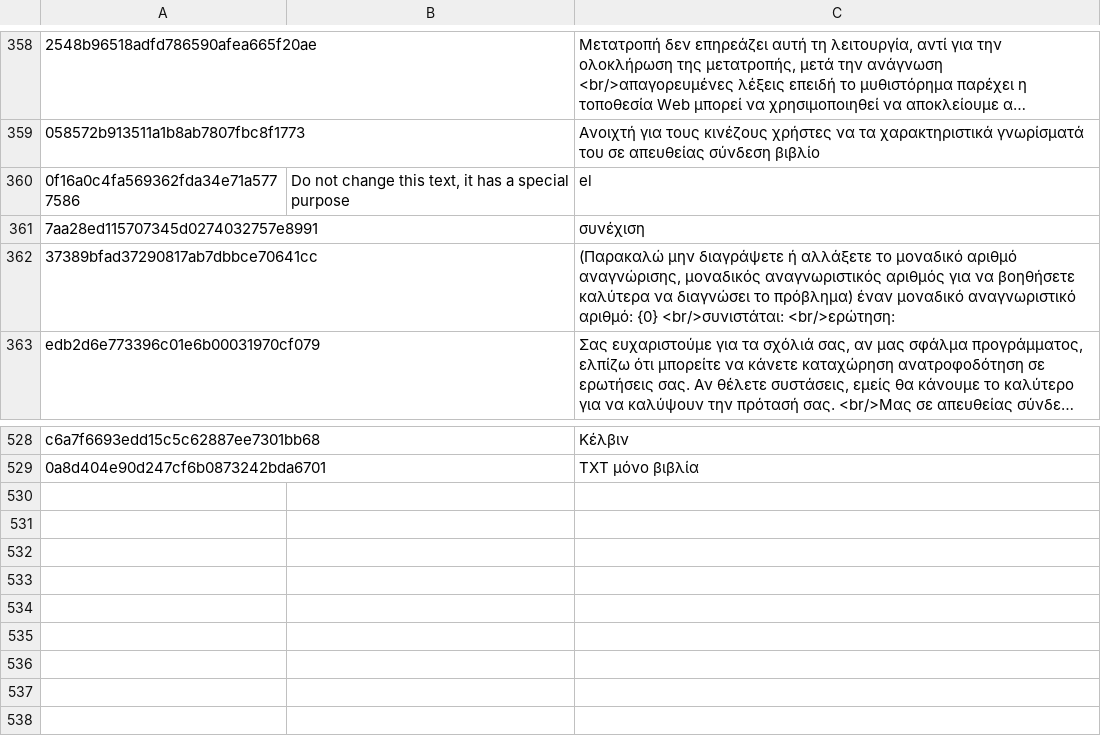
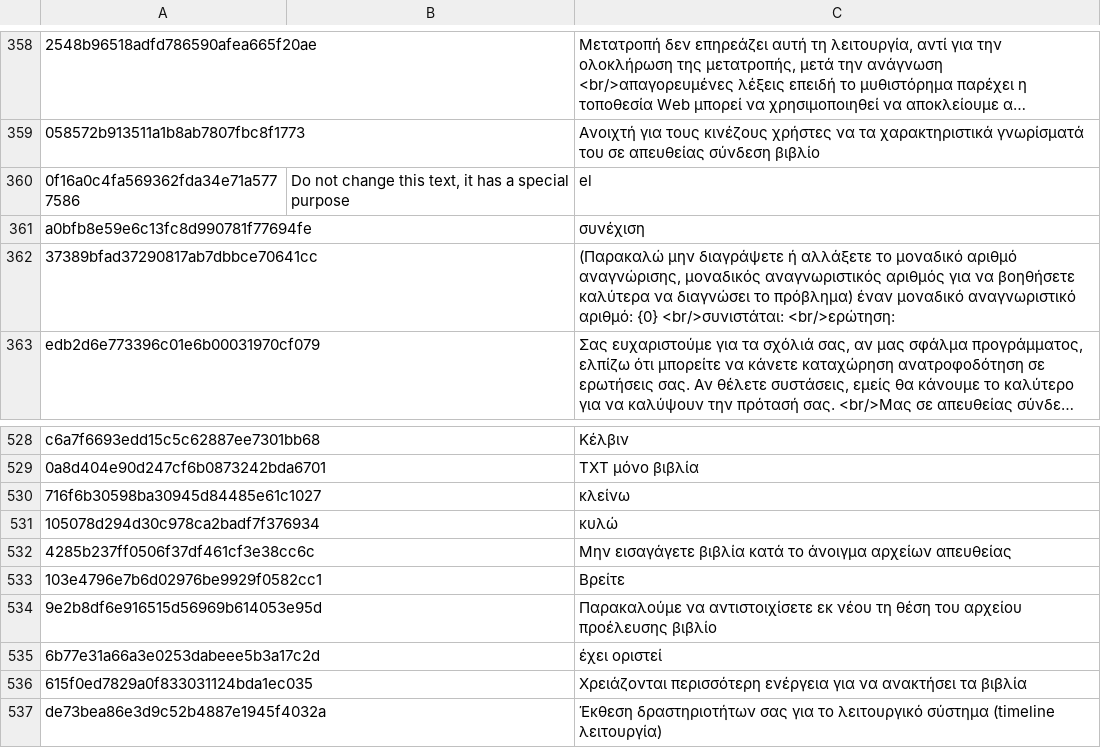
Before and after one commit to yinyue200/FlyReaderTranslation, a CSV file: FlyReaderMultilingualResourcesSolution/WebApplication1/el.csv, drawn as a sheet; only a part is shown, gaps mark what is left out; long unchanged cells end in …; the diff names each change by its address in the sheet, - before the commit and + after, or states it on an @@ line.

```diff
--- a/FlyReaderMultilingualResourcesSolution/WebApplication1/el.csv
+++ b/FlyReaderMultilingualResourcesSolution/WebApplication1/el.csv
-A361: 7aa28ed115707345d0274032757e8991
+A361: a0bfb8e59e6c13fc8d990781f77694fe
+row 530: 716f6b30598ba30945d84485e61c1027 |  | κλείνω
+row 531: 105078d294d30c978ca2badf7f376934 |  | κυλώ
+row 532: 4285b237ff0506f37df461cf3e38cc6c |  | Μην εισαγάγετε βιβλία κατά το άνοιγμα αρχείων απευθείας
+row 533: 103e4796e7b6d02976be9929f0582cc1 |  | Βρείτε
+row 534: 9e2b8df6e916515d56969b614053e95d |  | Παρακαλούμε να αντιστοιχίσετε εκ νέου τη θέση του αρχείου προέλευσης βιβλίο
+row 535: 6b77e31a66a3e0253dabeee5b3a17c2d |  | έχει οριστεί
+row 536: 615f0ed7829a0f833031124bda1ec035 |  | Χρειάζονται περισσότερη ενέργεια για να ανακτήσει τα βιβλία
+row 537: de73bea86e3d9c52b4887e1945f4032a |  | Έκθεση δραστηριοτήτων σας για το λειτουργικό σύστημα (timeline λειτουργία)
```
Also changed, not shown: FlyReaderMultilingualResourcesSolution/WebApplication1/ar.csv, FlyReaderMultilingualResourcesSolution/WebApplication1/hi.csv, 21 other files.
